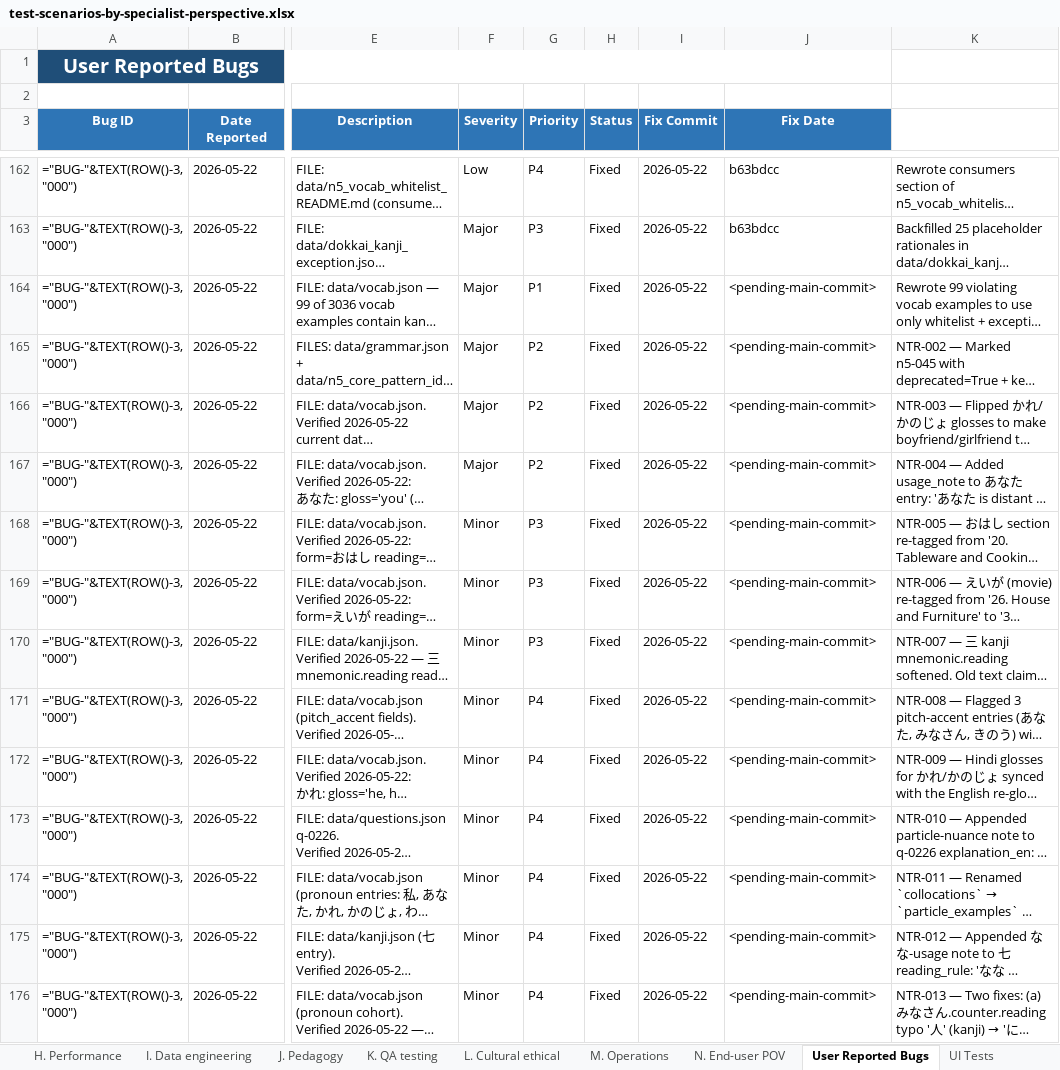
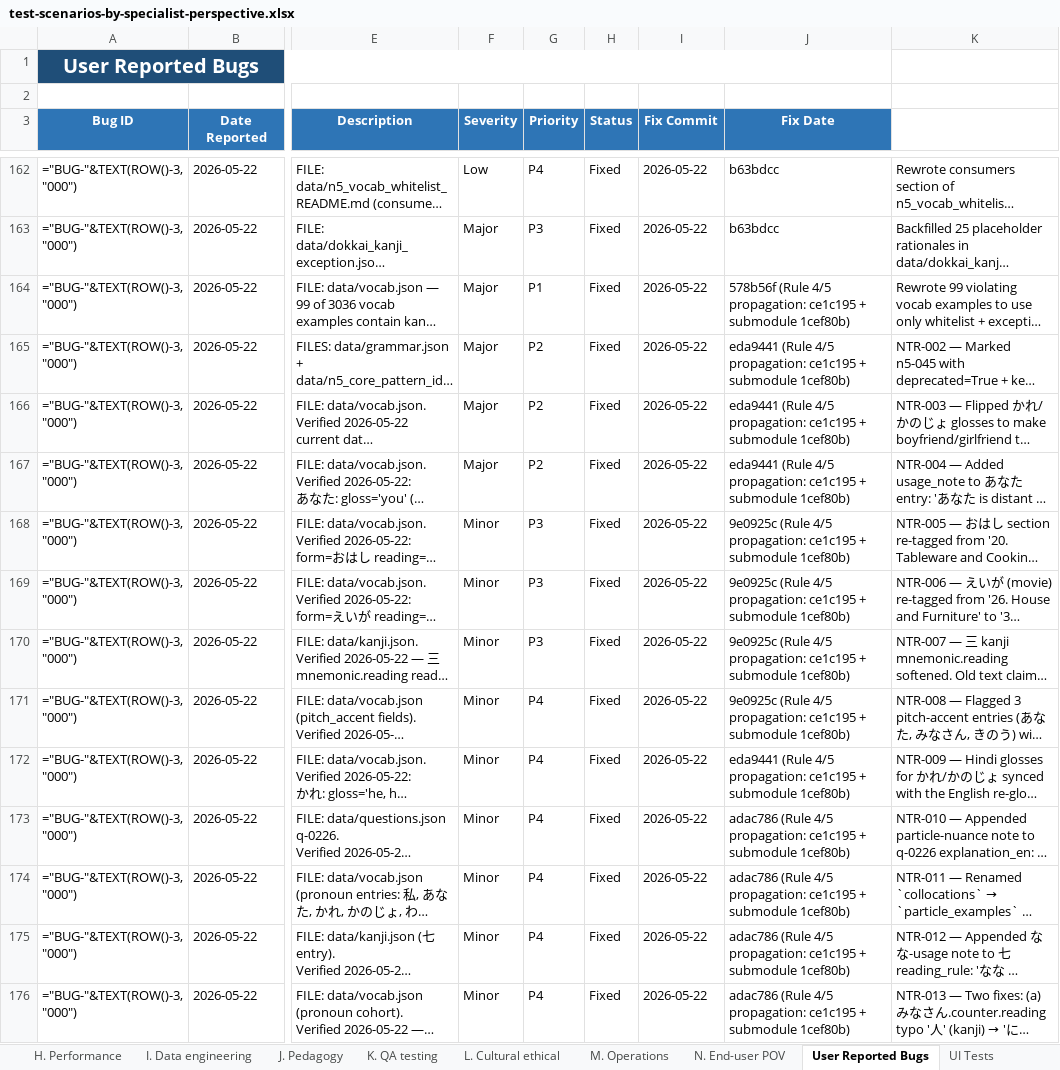
Before and after one commit to gauravaccentureproducts/JLPTSuccess, an Excel workbook: N5/specifications/test-scenarios-by-specialist-perspective.xlsx, sheet User Reported Bugs, drawn as a sheet; only a part is shown, gaps mark what is left out; long unchanged cells end in …; values as stored, in another font and other column widths than the file's, no borders; formulas without a stored value are shown as written; conditional formats not drawn; the diff names each change by its address in the sheet, - before the commit and + after, or states it on an @@ line.

```diff
--- a/N5/specifications/test-scenarios-by-specialist-perspective.xlsx (sheet User Reported Bugs)
+++ b/N5/specifications/test-scenarios-by-specialist-perspective.xlsx (sheet User Reported Bugs)
-J164 (Fix Date): <pending-main-commit>
+J164 (Fix Date): 578b56f (Rule 4/5 propagation: ce1c195 + submodule 1cef80b)
-J165:J167 (Fix Date): <pending-main-commit>
+J165:J167 (Fix Date): eda9441 (Rule 4/5 propagation: ce1c195 + submodule 1cef80b)
-J168:J171 (Fix Date): <pending-main-commit>
+J168:J171 (Fix Date): 9e0925c (Rule 4/5 propagation: ce1c195 + submodule 1cef80b)
-J172 (Fix Date): <pending-main-commit>
+J172 (Fix Date): eda9441 (Rule 4/5 propagation: ce1c195 + submodule 1cef80b)
-J173:J176 (Fix Date): <pending-main-commit>
+J173:J176 (Fix Date): adac786 (Rule 4/5 propagation: ce1c195 + submodule 1cef80b)
```
Also changed, not shown: 1 other file.
